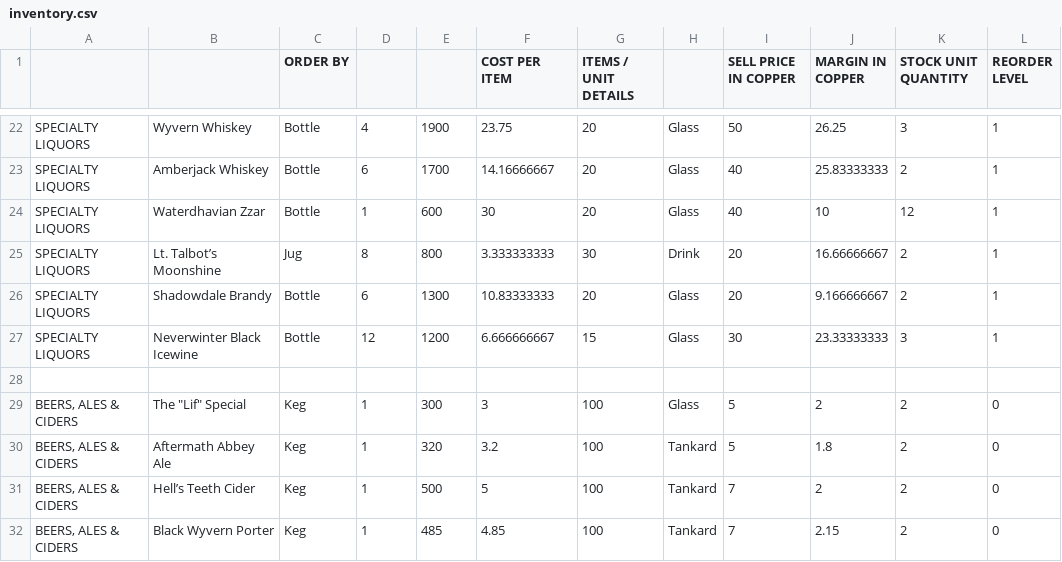
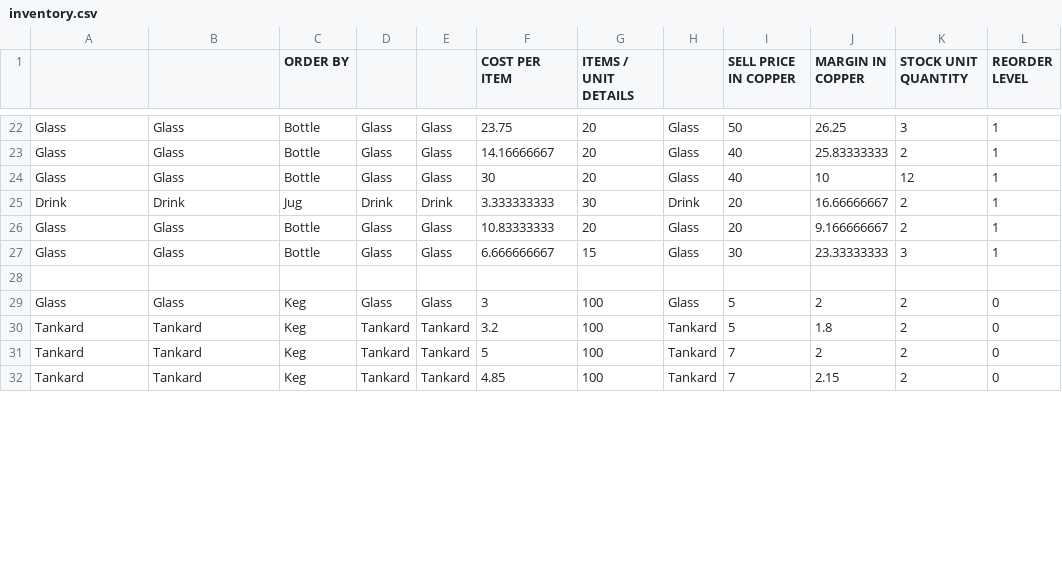
Before and after one commit to srwmay08/TrollskullManager, a CSV file: server/inventory.csv, drawn as a sheet; only a part is shown, gaps mark what is left out; the diff covers the shown part only; the diff names each change by its address in the sheet, - before the commit and + after, or states it on an @@ line.

```diff
--- a/server/inventory.csv
+++ b/server/inventory.csv
-A22:A24: SPECIALTY LIQUORS
+A22:A24: Glass
-B22: Wyvern Whiskey
+B22: Glass
-D22: 4
+D22: Glass
-E22: 1900
+E22: Glass
-B23: Amberjack Whiskey
+B23: Glass
-D23: 6
+D23: Glass
-E23: 1700
+E23: Glass
-B24: Waterdhavian Zzar
+B24: Glass
-D24: 1
+D24: Glass
-E24: 600
+E24: Glass
-A25: SPECIALTY LIQUORS
+A25: Drink
-B25: Lt. Talbot’s Moonshine
+B25: Drink
-D25: 8
+D25: Drink
-E25: 800
+E25: Drink
-A26:A27: SPECIALTY LIQUORS
+A26:A27: Glass
-B26: Shadowdale Brandy
+B26: Glass
-D26: 6
+D26: Glass
-E26: 1300
+E26: Glass
-B27: Neverwinter Black Icewine
+B27: Glass
-D27: 12
+D27: Glass
-E27: 1200
+E27: Glass
-A29: BEERS, ALES & CIDERS
+A29: Glass
-B29: The "Lif" Special
+B29: Glass
-D29: 1
+D29: Glass
-E29: 300
+E29: Glass
-A30:A32: BEERS, ALES & CIDERS
+A30:A32: Tankard
-B30: Aftermath Abbey Ale
+B30: Tankard
-D30:D32: 1
+D30:D32: Tankard
-E30: 320
+E30: Tankard
-B31: Hell’s Teeth Cider
+B31: Tankard
-E31: 500
+E31: Tankard
-B32: Black Wyvern Porter
+B32: Tankard
-E32: 485
+E32: Tankard
```
Also changed, not shown: 1 added row, 1 removed row and 68 edited cells elsewhere in this file, 15 other files.
